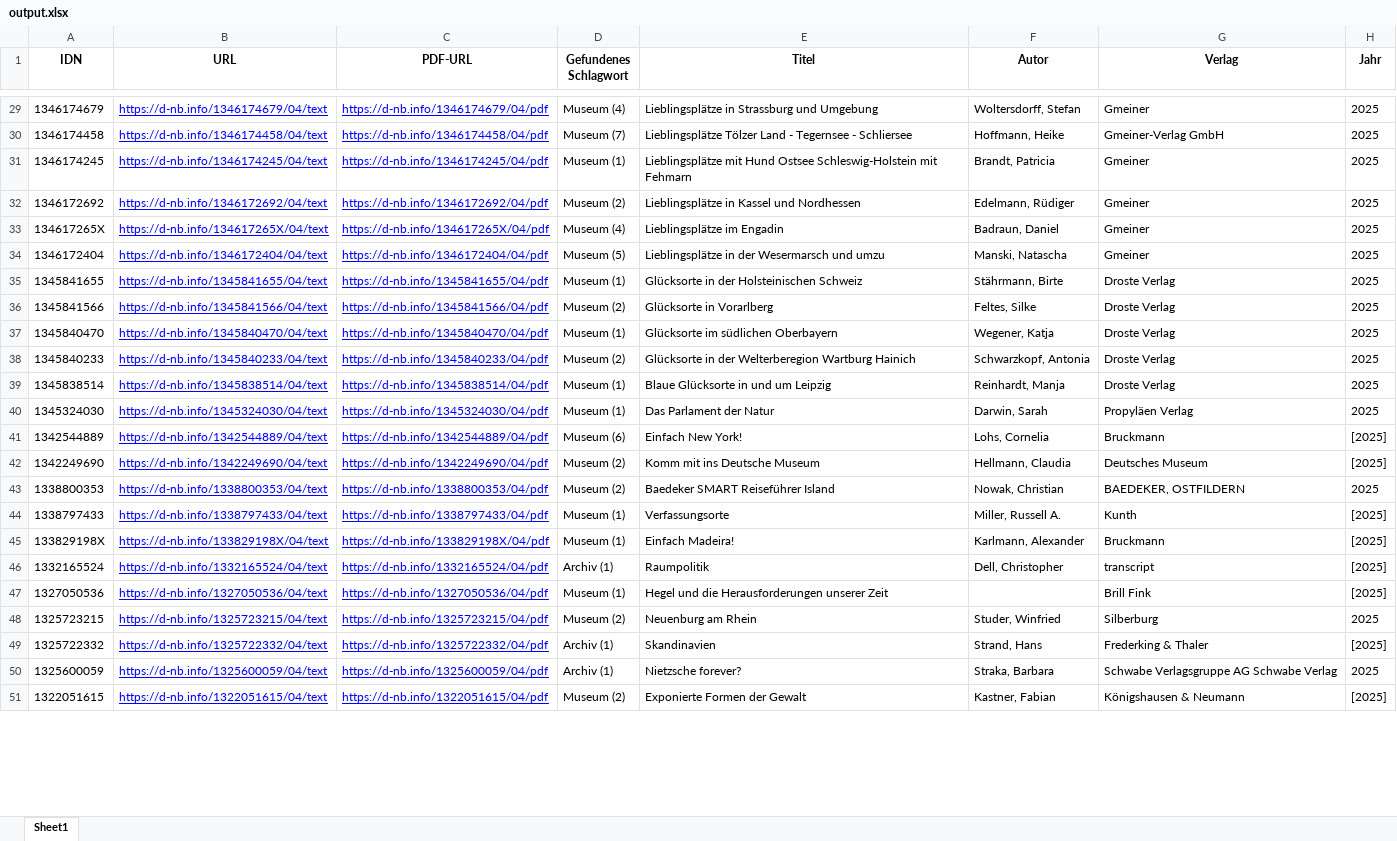
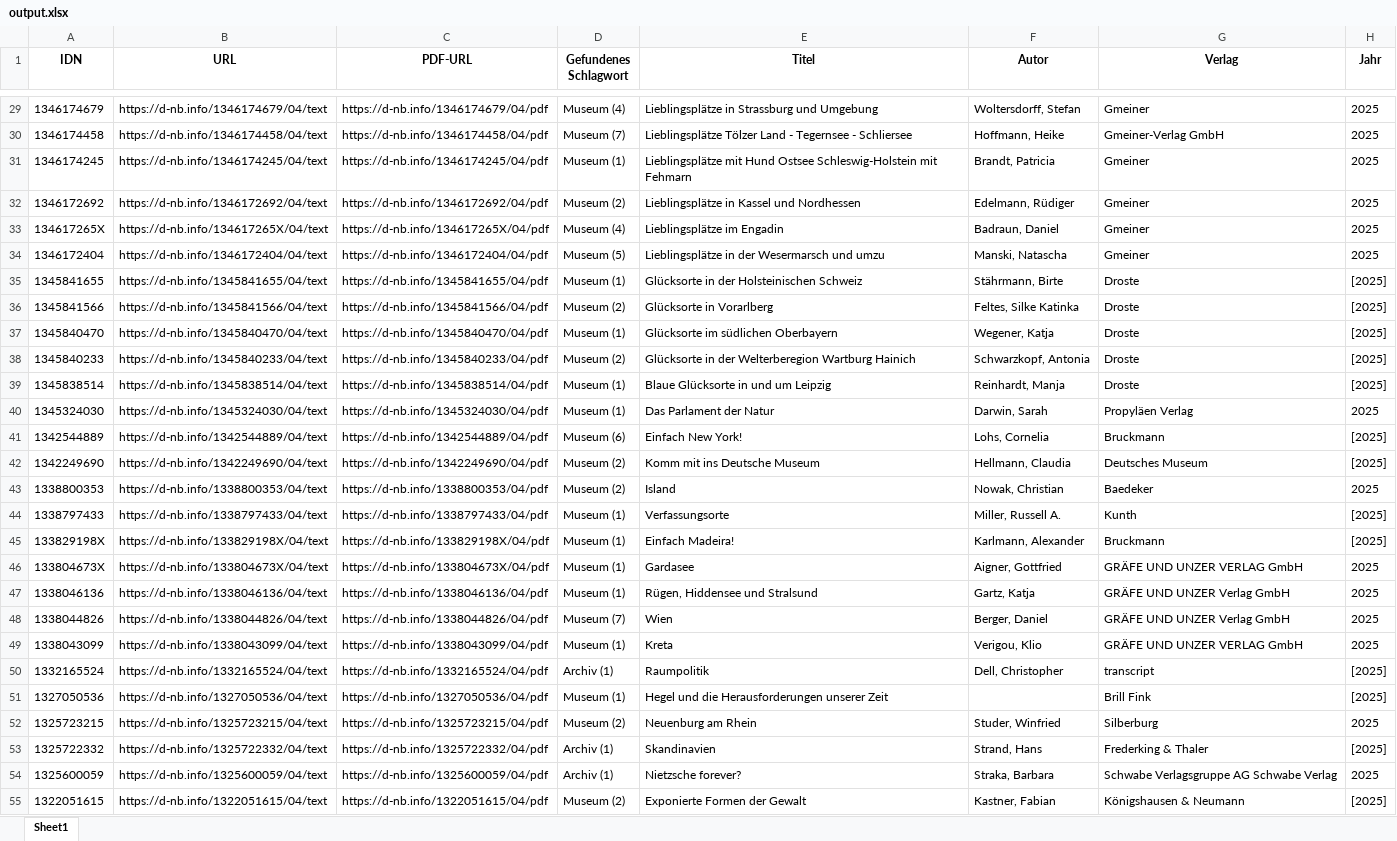
Before and after one commit to buchmuseum/inhaltsverzeichnis, an Excel workbook: output.xlsx, sheet Sheet1, drawn as a sheet; only a part is shown, gaps mark what is left out; values as stored, in another font and other column widths than the file's, no borders; addresses are those after the commit; the diff covers the shown part only; the diff names each change by its address in the sheet, - before the commit and + after, or states it on an @@ line.

```diff
--- a/output.xlsx (sheet Sheet1)
+++ b/output.xlsx (sheet Sheet1)
@@ B29:C45 underline: on → off, text colour: #0000FF → black @@
-G35:G39 (Verlag): Droste Verlag
+G35:G39 (Verlag): Droste
-H35:H39 (Jahr): 2025
+H35:H39 (Jahr): [2025]
-F36 (Autor): Feltes, Silke
+F36 (Autor): Feltes, Silke Katinka
-E43 (Titel): Baedeker SMART Reiseführer Island
+E43 (Titel): Island
-G43 (Verlag): BAEDEKER, OSTFILDERN
+G43 (Verlag): Baedeker
+row 46: 133804673X | https://d-nb.info/133804673X/04/text | https://d-nb.info/133804673X/04/pdf | Museum (1) | Gardasee | Aigner, Gottfried | GRÄFE UND UNZER VERLAG GmbH | 2025
+row 47: 1338046136 | https://d-nb.info/1338046136/04/text | https://d-nb.info/1338046136/04/pdf | Museum (1) | Rügen, Hiddensee und Stralsund | Gartz, Katja | GRÄFE UND UNZER Verlag GmbH | 2025
+row 48: 1338044826 | https://d-nb.info/1338044826/04/text | https://d-nb.info/1338044826/04/pdf | Museum (7) | Wien | Berger, Daniel | GRÄFE UND UNZER Verlag GmbH | 2025
+row 49: 1338043099 | https://d-nb.info/1338043099/04/text | https://d-nb.info/1338043099/04/pdf | Museum (1) | Kreta | Verigou, Klio | GRÄFE UND UNZER VERLAG GmbH | 2025
@@ B50:C55 underline: on → off, text colour: #0000FF → black @@
```
Also changed, not shown: 16 edited cells and cell formats elsewhere in this sheet.
